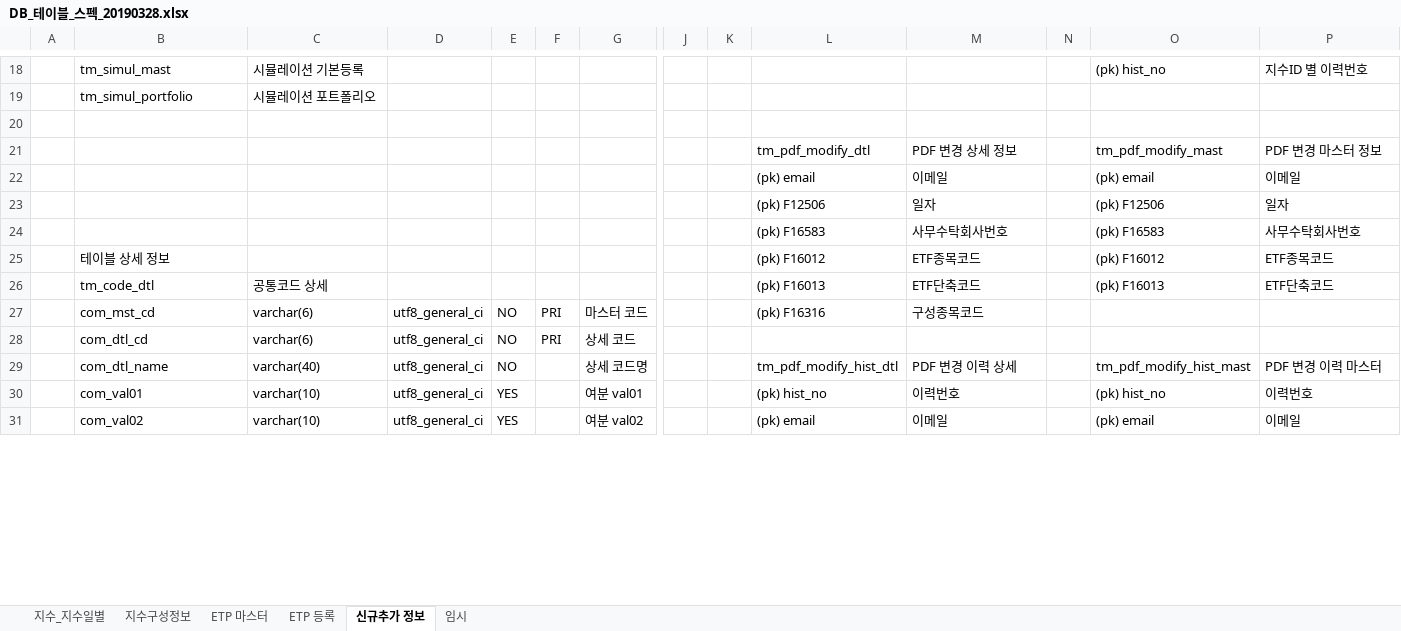
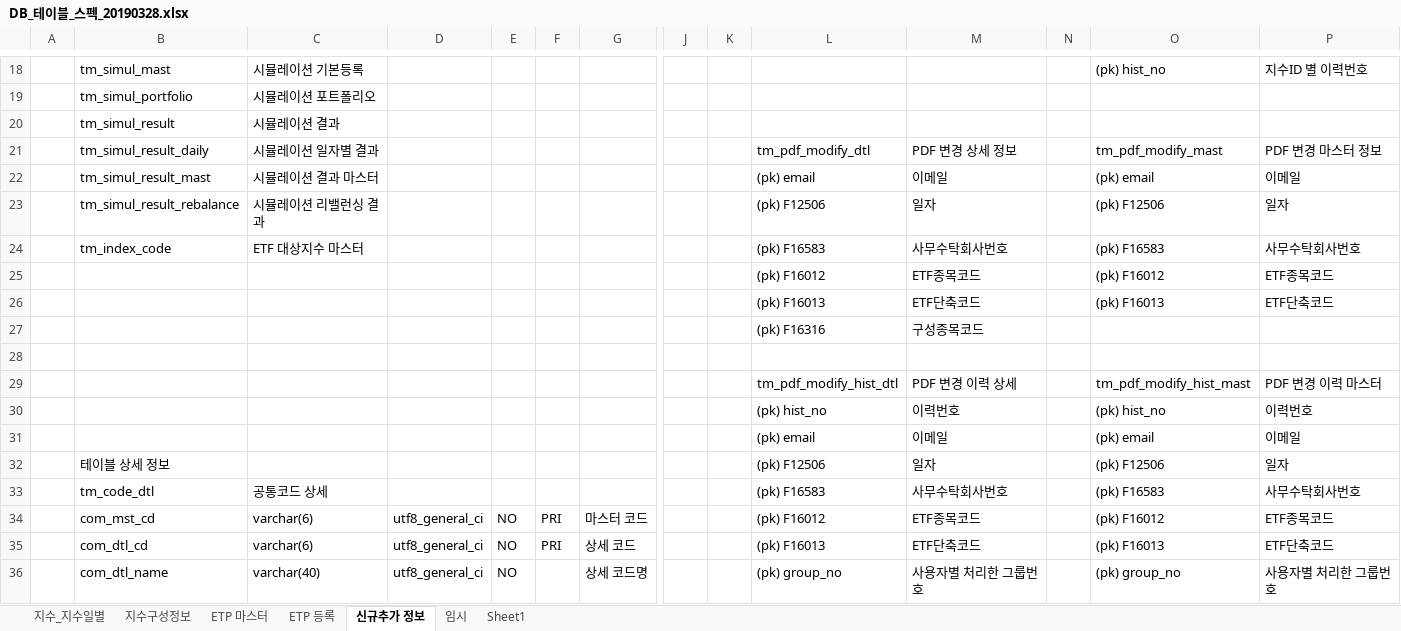
Before and after one commit to daeguk/kc_etp, an Excel workbook: etc/DB_테이블_스펙_20190328.xlsx, sheet 신규추가 정보, drawn as a sheet; only a part is shown, gaps mark what is left out; values as stored, in another font and other column widths than the file's, no cell formats; charts and pictures not drawn; removed rows and columns are numbered as before the commit, all else as after; rows hold the shown columns only; the diff covers the shown part only; the diff names each change by its address in the sheet, - before the commit and + after, or states it on an @@ line.

Commit message:
[ETF 대상지수 마스터] 테이블 추가로 인한 ERD 및 테이블 정보 변경

```diff
--- a/etc/DB_테이블_스펙_20190328.xlsx (sheet 신규추가 정보)
+++ b/etc/DB_테이블_스펙_20190328.xlsx (sheet 신규추가 정보)
+sheet tab: Sheet1
@@ row 239 moved to row 20: tm_simul_result @@
+row 21:  | tm_simul_result_daily | 시뮬레이션 일자별 결과 |  |  |  |  |  |  | tm_pdf_modify_dtl | PDF 변경 상세 정보 |  | tm_pdf_modify_mast | PDF 변경 마스터 정보
+row 22:  | tm_simul_result_mast | 시뮬레이션 결과 마스터 |  |  |  |  |  |  | (pk) email | 이메일 |  | (pk) email | 이메일
+row 23:  | tm_simul_result_rebalance | 시뮬레이션 리밸런싱 결과 |  |  |  |  |  |  | (pk) F12506 | 일자 |  | (pk) F12506 | 일자
+row 24:  | tm_index_code | ETF 대상지수 마스터 |  |  |  |  |  |  | (pk) F16583 | 사무수탁회사번호 |  | (pk) F16583 | 사무수탁회사번호
+row 25:  |  |  |  |  |  |  |  |  | (pk) F16012 | ETF종목코드 |  | (pk) F16012 | ETF종목코드
@@ row 35 moved to row 26: (pk) F16013 @@
+row 27:  |  |  |  |  |  |  |  |  | (pk) F16316 | 구성종목코드
-L29: tm_pdf_modify_dtl
+L29: tm_pdf_modify_hist_dtl
-M29: PDF 변경 상세 정보
+M29: PDF 변경 이력 상세
-O29: tm_pdf_modify_mast
+O29: tm_pdf_modify_hist_mast
-P29: PDF 변경 마스터 정보
+P29: PDF 변경 이력 마스터
+row 30:  |  |  |  |  |  |  |  |  | (pk) hist_no | 이력번호 |  | (pk) hist_no | 이력번호
-B32: (empty)
+B32: 테이블 상세 정보
-B33: (empty)
+B33: tm_code_dtl
-C33: (empty)
+C33: 공통코드 상세
-row 25:  | 테이블 상세 정보 |  |  |  |  |  |  |  | (pk) F16012 | ETF종목코드 |  | (pk) F16012 | ETF종목코드
-row 26:  | tm_code_dtl | 공통코드 상세 |  |  |  |  |  |  | (pk) F16013 | ETF단축코드 |  | (pk) F16013 | ETF단축코드
-L34: (pk) F16316
+L34: (pk) F16012
-M34: 구성종목코드
+M34: ETF종목코드
-O34: (empty)
+O34: (pk) F16012
-P34: (empty)
+P34: ETF종목코드
-L35: (empty)
+L35: (pk) F16013
-M35: (empty)
+M35: ETF단축코드
-O35: (empty)
+O35: (pk) F16013
-P35: (empty)
+P35: ETF단축코드
-L36: tm_pdf_modify_hist_dtl
+L36: (pk) group_no
-M36: PDF 변경 이력 상세
+M36: 사용자별 처리한 그룹번호
-O36: tm_pdf_modify_hist_mast
+O36: (pk) group_no
-P36: PDF 변경 이력 마스터
+P36: 사용자별 처리한 그룹번호
-row 30:  | com_val01 | varchar(10) | utf8_general_ci | YES |  | 여분 val01 |  |  | (pk) hist_no | 이력번호 |  | (pk) hist_no | 이력번호
-row 31:  | com_val02 | varchar(10) | utf8_general_ci | YES |  | 여분 val02 |  |  | (pk) email | 이메일 |  | (pk) email | 이메일
```
Also changed, not shown: 55 added rows, 33 removed rows, 4 moved rows and 68 edited cells elsewhere in this sheet, cell formats, charts or pictures.
